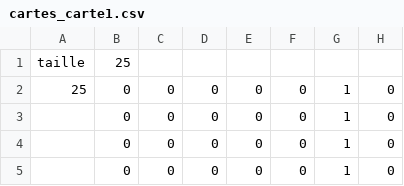
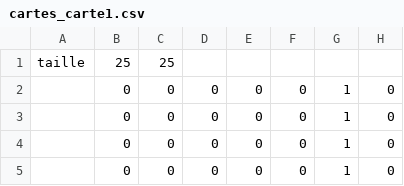
Before and after one commit to AmineKheldouni/Tower-Defense, a CSV file: cartes_carte1.csv, drawn as a sheet; only a part is shown; the diff names each change by its address in the sheet, - before the commit and + after, or states it on an @@ line.

```diff
--- a/cartes_carte1.csv
+++ b/cartes_carte1.csv
-C1: (empty)
+C1: 25
-A2: 25
+A2: (empty)
```
Also changed, not shown: cartes_carte2.csv, 18 other files.
